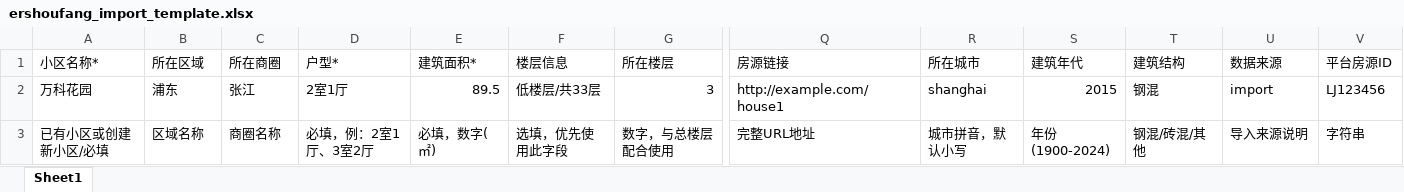
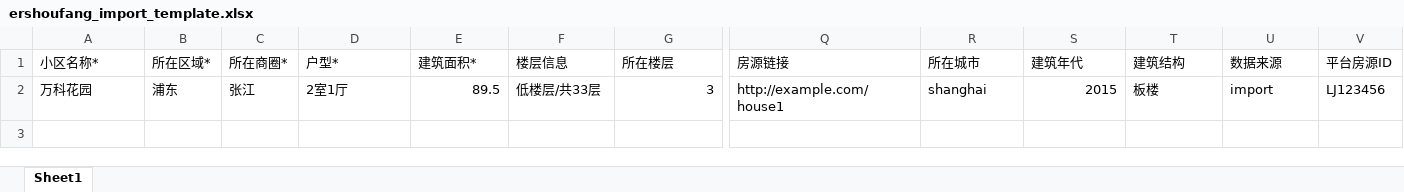
Before and after one commit to kakaoxy/reBestHouse, an Excel workbook: web/public/templates/ershoufang_import_template.xlsx, sheet Sheet1, drawn as a sheet; only a part is shown, gaps mark what is left out; values as stored, in another font and other column widths than the file's, no borders; rows hold the shown columns only; the diff names each change by its address in the sheet, - before the commit and + after, or states it on an @@ line.

```diff
--- a/web/public/templates/ershoufang_import_template.xlsx (sheet Sheet1)
+++ b/web/public/templates/ershoufang_import_template.xlsx (sheet Sheet1)
-B1: 所在区域
+B1: 所在区域*
-C1: 所在商圈
+C1: 所在商圈*
-T2 (建筑结构): 钢混
+T2 (建筑结构): 板楼
-row 3: 已有小区或创建新小区/必填 | 区域名称 | 商圈名称 | 必填，例：2室1厅、3室2厅 | 必填，数字(㎡) | 选填，优先使用此字段 | 数字，与总楼层配合使用 | 完整URL地址 | 城市拼音，默认小写 | 年份(1900-2024) | 钢混/砖混/其他 | 导入来源说明 | 字符串
```
Also changed, not shown: web/public/templates/community_import_template.xlsx, web/public/templates/deal_record_import_template.xlsx, 9 other files.
